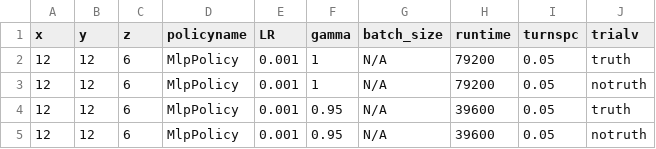
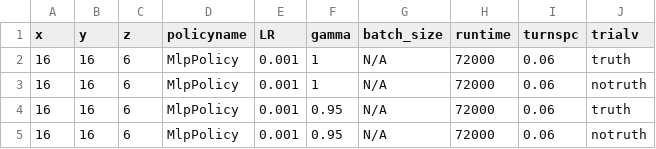
Before and after one commit to bogglem/MineSequencing, a CSV file: jobarrays/RG_drstrange_job_input.csv, drawn as a sheet.

```diff
--- a/jobarrays/RG_drstrange_job_input.csv
+++ b/jobarrays/RG_drstrange_job_input.csv
@@ -1,5 +1,5 @@
 x,y,z,policyname,LR,gamma,batch_size,runtime,turnspc,trialv
-12,12,6,MlpPolicy,0.001,1,N/A,79200,0.05,truth
-12,12,6,MlpPolicy,0.001,1,N/A,79200,0.05,notruth
-12,12,6,MlpPolicy,0.001,0.95,N/A,39600,0.05,truth
-12,12,6,MlpPolicy,0.001,0.95,N/A,39600,0.05,notruth
+16,16,6,MlpPolicy,0.001,1,N/A,72000,0.06,truth
+16,16,6,MlpPolicy,0.001,1,N/A,72000,0.06,notruth
+16,16,6,MlpPolicy,0.001,0.95,N/A,72000,0.06,truth
+16,16,6,MlpPolicy,0.001,0.95,N/A,72000,0.06,notruth
```
Also changed, not shown: jobarrays/Fuzzy_drstrange_job_input.csv, 2 other files.
